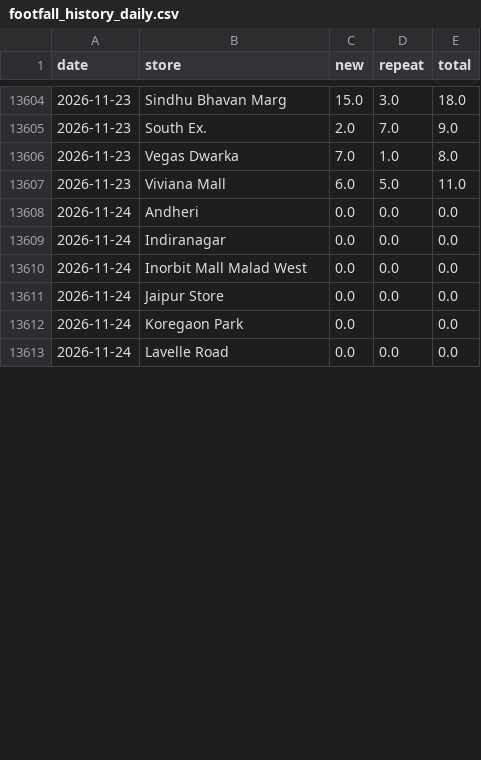
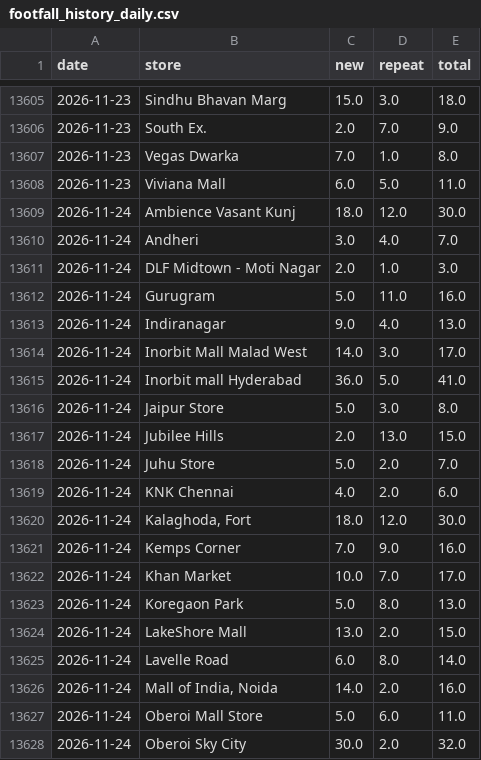
Before and after one commit to vaikanha123/BSC_Dashboard, a CSV file: data/footfall_history_daily.csv, drawn as a sheet; only a part is shown, gaps mark what is left out; the diff covers the shown part only.

```diff
--- a/data/footfall_history_daily.csv
+++ b/data/footfall_history_daily.csv
@@ -13607,7 +13608,21 @@ date,store,new,repeat,total
 2026-11-23,Viviana Mall,6.0,5.0,11.0
-2026-11-24,Andheri,0.0,0.0,0.0
-2026-11-24,Indiranagar,0.0,0.0,0.0
-2026-11-24,Inorbit Mall Malad West,0.0,0.0,0.0
-2026-11-24,Jaipur Store,0.0,0.0,0.0
-2026-11-24,Koregaon Park,0.0,,0.0
-2026-11-24,Lavelle Road,0.0,0.0,0.0
+2026-11-24,Ambience Vasant Kunj,18.0,12.0,30.0
+2026-11-24,Andheri,3.0,4.0,7.0
+2026-11-24,DLF Midtown - Moti Nagar,2.0,1.0,3.0
+2026-11-24,Gurugram,5.0,11.0,16.0
+2026-11-24,Indiranagar,9.0,4.0,13.0
+2026-11-24,Inorbit Mall Malad West,14.0,3.0,17.0
+2026-11-24,Inorbit mall Hyderabad,36.0,5.0,41.0
+2026-11-24,Jaipur Store,5.0,3.0,8.0
+2026-11-24,Jubilee Hills,2.0,13.0,15.0
+2026-11-24,Juhu Store,5.0,2.0,7.0
+2026-11-24,KNK Chennai,4.0,2.0,6.0
+2026-11-24,"Kalaghoda, Fort",18.0,12.0,30.0
+2026-11-24,Kemps Corner,7.0,9.0,16.0
+2026-11-24,Khan Market,10.0,7.0,17.0
+2026-11-24,Koregaon Park,5.0,8.0,13.0
+2026-11-24,LakeShore Mall,13.0,2.0,15.0
+2026-11-24,Lavelle Road,6.0,8.0,14.0
+2026-11-24,"Mall of India, Noida",14.0,2.0,16.0
+2026-11-24,Oberoi Mall Store,5.0,6.0,11.0
+2026-11-24,Oberoi Sky City,30.0,2.0,32.0
```
Also changed, not shown: 11 added rows and 14 edited cells elsewhere in this file, 12 other files.
